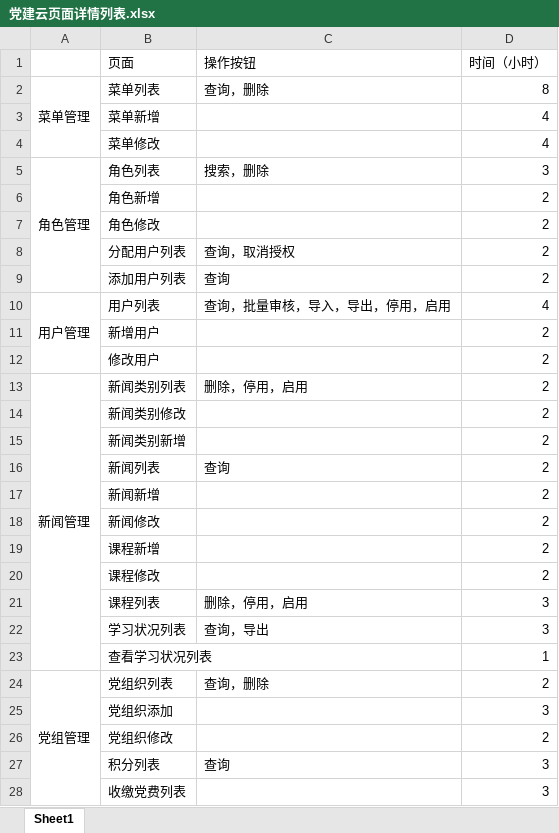
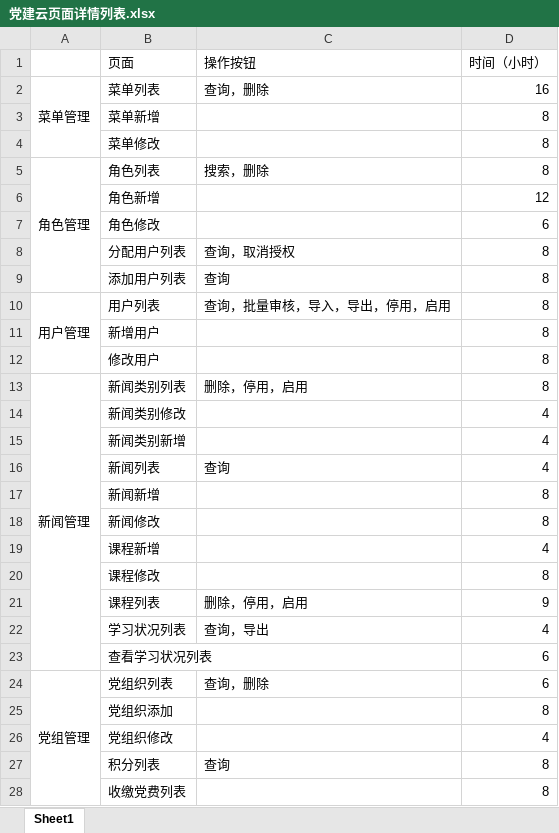
Before and after one commit to 125376053/dj, an Excel workbook: 项目资料/党建云页面详情列表.xlsx, sheet Sheet1, drawn as a sheet; only a part is shown; values as stored, in another font and other column widths than the file's, no borders; the diff covers the shown part only; the diff names each change by its address in the sheet, - before the commit and + after, or states it on an @@ line.

```diff
--- a/项目资料/党建云页面详情列表.xlsx (sheet Sheet1)
+++ b/项目资料/党建云页面详情列表.xlsx (sheet Sheet1)
-D2 (时间（小时）): 8
+D2 (时间（小时）): 16
-D3:D4 (时间（小时）): 4
+D3:D4 (时间（小时）): 8
-D5 (时间（小时）): 3
+D5 (时间（小时）): 8
-D6 (时间（小时）): 2
+D6 (时间（小时）): 12
-D7 (时间（小时）): 2
+D7 (时间（小时）): 6
-D8:D9 (时间（小时）): 2
+D8:D9 (时间（小时）): 8
-D10 (时间（小时）): 4
+D10 (时间（小时）): 8
-D11:D13 (时间（小时）): 2
+D11:D13 (时间（小时）): 8
-D14:D16 (时间（小时）): 2
+D14:D16 (时间（小时）): 4
-D17:D18 (时间（小时）): 2
+D17:D18 (时间（小时）): 8
-D19 (时间（小时）): 2
+D19 (时间（小时）): 4
-D20 (时间（小时）): 2
+D20 (时间（小时）): 8
-D21 (时间（小时）): 3
+D21 (时间（小时）): 9
-D22 (时间（小时）): 3
+D22 (时间（小时）): 4
-D23 (时间（小时）): 1
+D23 (时间（小时）): 6
-D24 (时间（小时）): 2
+D24 (时间（小时）): 6
-D25 (时间（小时）): 3
+D25 (时间（小时）): 8
-D26 (时间（小时）): 2
+D26 (时间（小时）): 4
-D27:D28 (时间（小时）): 3
+D27:D28 (时间（小时）): 8
```
Also changed, not shown: 34 edited cells elsewhere in this sheet, 4 other files.
